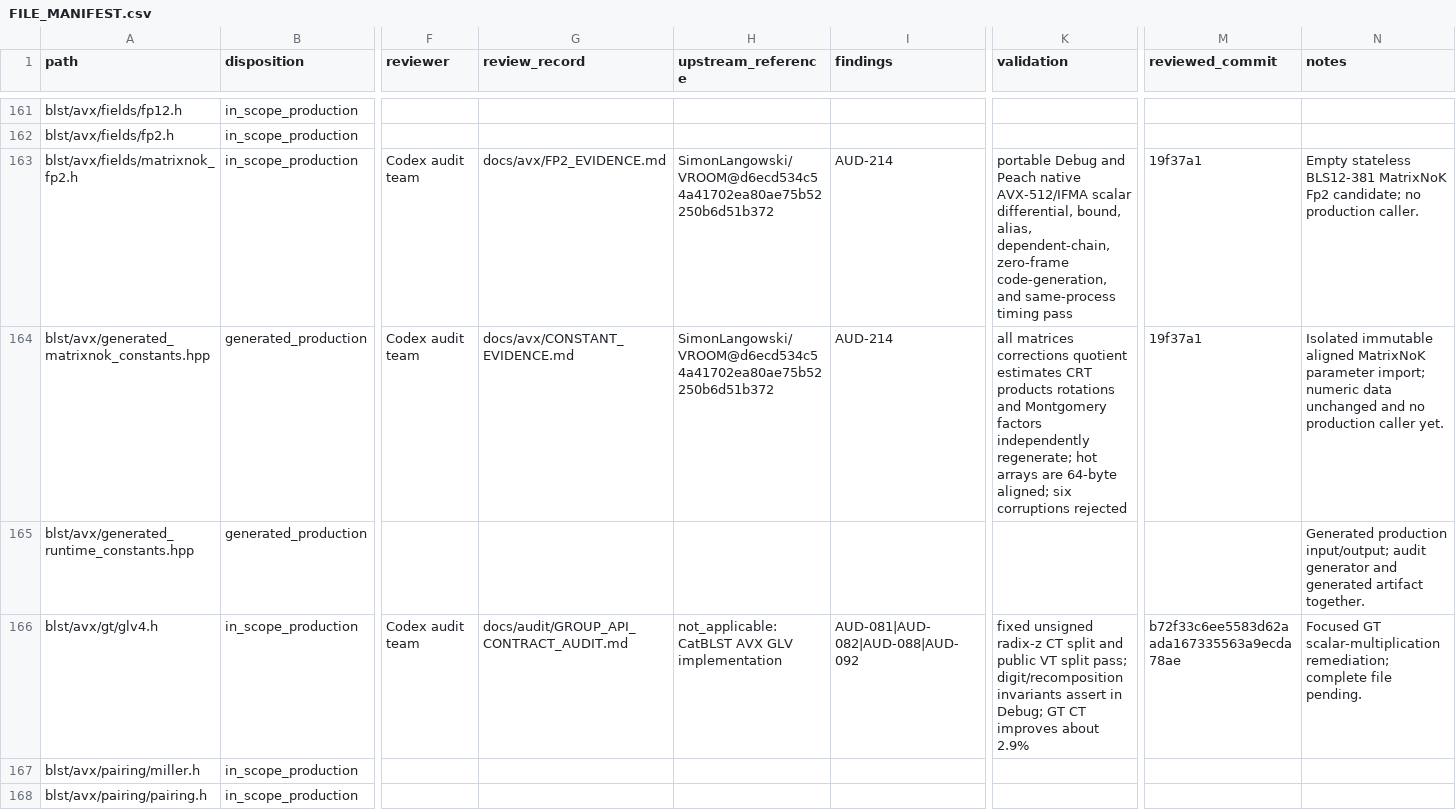
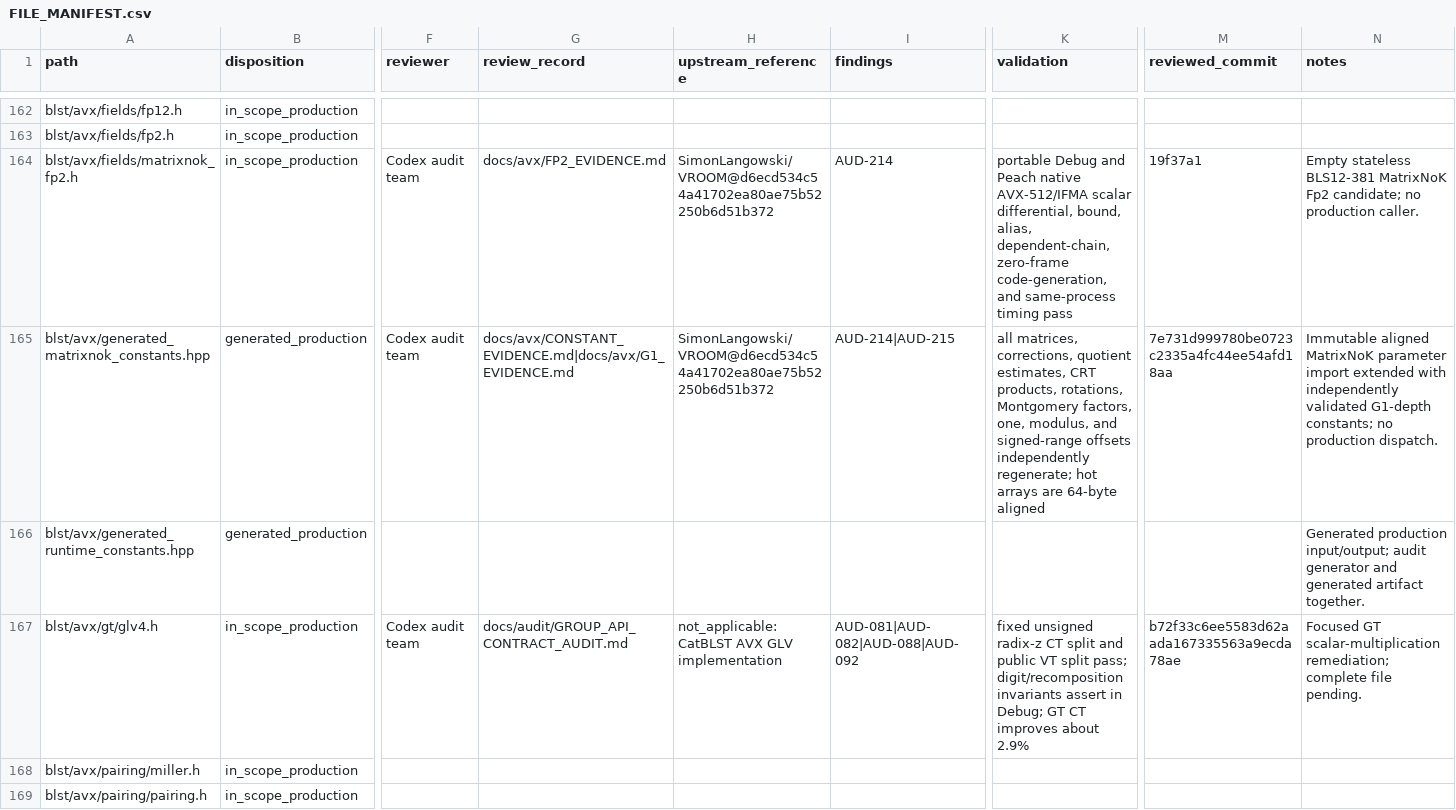
Before and after one commit to ladnir/temp-cat-blst, a CSV file: docs/audit/FILE_MANIFEST.csv, drawn as a sheet; only a part is shown, gaps mark what is left out; addresses are those after the commit; the diff covers the shown part only; the diff names each change by its address in the sheet, - before the commit and + after, or states it on an @@ line.

Commit message:
record matrixnok g1 evidence

```diff
--- a/docs/audit/FILE_MANIFEST.csv
+++ b/docs/audit/FILE_MANIFEST.csv
-G165 (review_record): docs/avx/CONSTANT_EVIDENCE.md
+G165 (review_record): docs/avx/CONSTANT_EVIDENCE.md|docs/avx/G1_EVIDENCE.md
-I165 (findings): AUD-214
+I165 (findings): AUD-214|AUD-215
-K165 (validation): all matrices corrections quotient estimates CRT products rotations and Montgomery factors independently regenerate; hot arrays are 64-byte aligned; six corruptions rejected
+K165 (validation): all matrices, corrections, quotient estimates, CRT products, rotations, Montgomery factors, one, modulus, and signed-range offsets independently regenerate; hot arrays are 64-byte aligned
-M165 (reviewed_commit): 19f37a1
+M165 (reviewed_commit): 7e731d999780be0723c2335a4fc44ee54afd18aa
-N165 (notes): Isolated immutable aligned MatrixNoK parameter import; numeric data unchanged and no production caller yet.
+N165 (notes): Immutable aligned MatrixNoK parameter import extended with independently validated G1-depth constants; no production dispatch.
```
Also changed, not shown: 2 added rows and 45 edited cells elsewhere in this file, 6 other files.
